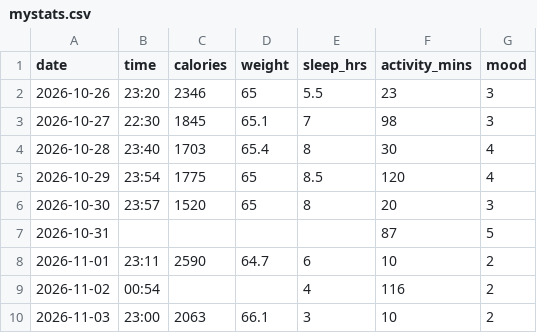
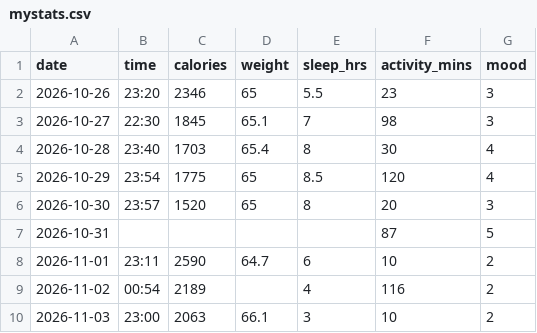
Before and after one commit to SuperDivine7/Health-is-Wealth, a CSV file: data/mystats.csv, drawn as a sheet.

Commit message:
Update mystats.csv calories on 02/11

```diff
--- a/data/mystats.csv
+++ b/data/mystats.csv
@@ -8,3 +8,3 @@ date,time,calories,weight,sleep_hrs,activity_mins,mood
 2026-11-01,23:11,2590,64.7,6,10,2
-2026-11-02,00:54,,,4,116,2
+2026-11-02,00:54,2189,,4,116,2
 2026-11-03,23:00,2063,66.1,3,10,2
```
